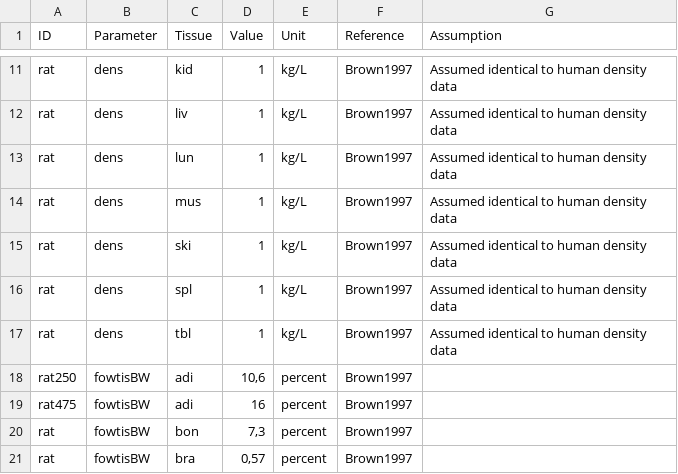
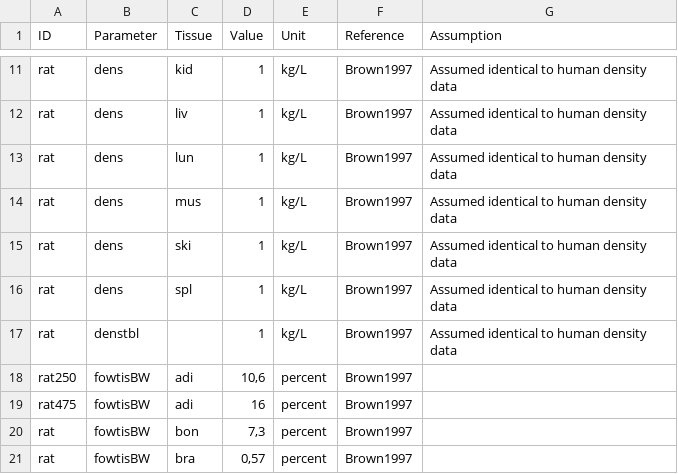
Before and after one commit to niklhart/compphysiol-R, a CSV file: data-raw/phys_rat_param.csv, drawn as a sheet; only a part is shown, gaps mark what is left out.

Commit message:
Working on reference rat physiology

```diff
--- a/data-raw/phys_rat_param.csv
+++ b/data-raw/phys_rat_param.csv
@@ -16,3 +16,3 @@ rat;dens;ski;1;kg/L;Brown1997;Assumed identical to human density data
 rat;dens;spl;1;kg/L;Brown1997;Assumed identical to human density data
-rat;dens;tbl;1;kg/L;Brown1997;Assumed identical to human density data
+rat;denstbl;;1;kg/L;Brown1997;Assumed identical to human density data
 rat250;fowtisBW;adi;10,6;percent;Brown1997;
```
Also changed, not shown: 3 other files.
